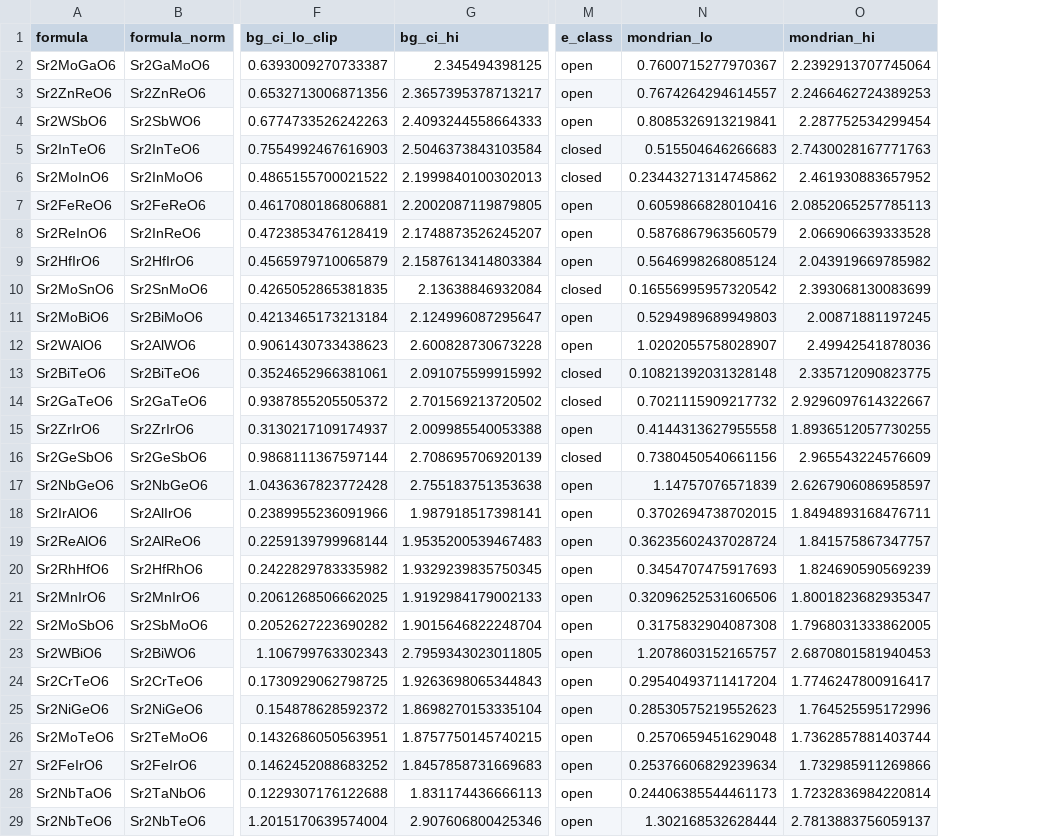
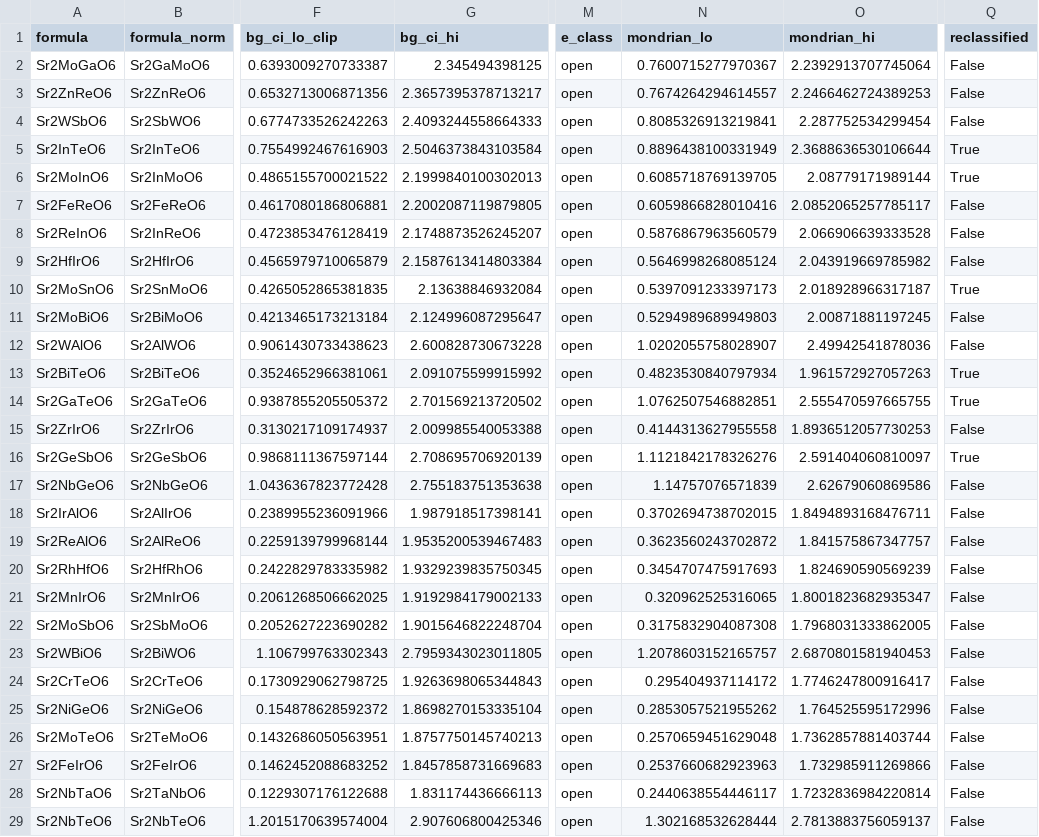
Before and after one commit to kabir-lab-du/sr2bbo6-conformal-screening, a CSV file: results/novel_mondrian.csv, drawn as a sheet; only a part is shown, gaps mark what is left out; the diff covers the shown part only; the diff names each change by its address in the sheet, - before the commit and + after, or states it on an @@ line.

Commit message:
Review response: adaptive conformal (CQR, gap-binned), containment confidence, per-model predictions, 435-pair enumeration, audit-corrected Mondrian classes

```diff
--- a/results/novel_mondrian.csv
+++ b/results/novel_mondrian.csv
+column Q (reclassified), rows 2-29: False | False | False | True | True | False | False | False | True | False | False | True | True | False | True | False | False | False | False | False | False | False | False | False | False | False | False | False
-M5:M6 (e_class): closed
+M5:M6 (e_class): open
-N5 (mondrian_lo): 0.515504646266683
+N5 (mondrian_lo): 0.8896438100331949
-O5 (mondrian_hi): 2.7430028167771763
+O5 (mondrian_hi): 2.3688636530106644
-N6 (mondrian_lo): 0.23443271314745862
+N6 (mondrian_lo): 0.6085718769139705
-O6 (mondrian_hi): 2.461930883657952
+O6 (mondrian_hi): 2.08779171989144
-O7 (mondrian_hi): 2.0852065257785113
+O7 (mondrian_hi): 2.0852065257785117
-M10 (e_class): closed
+M10 (e_class): open
-N10 (mondrian_lo): 0.16556995957320542
+N10 (mondrian_lo): 0.5397091233397173
-O10 (mondrian_hi): 2.393068130083699
+O10 (mondrian_hi): 2.018928966317187
-M13:M14 (e_class): closed
+M13:M14 (e_class): open
-N13 (mondrian_lo): 0.10821392031328148
+N13 (mondrian_lo): 0.4823530840797934
-O13 (mondrian_hi): 2.335712090823775
+O13 (mondrian_hi): 1.961572927057263
-N14 (mondrian_lo): 0.7021115909217732
+N14 (mondrian_lo): 1.0762507546882851
-O14 (mondrian_hi): 2.9296097614322667
+O14 (mondrian_hi): 2.555470597665755
-O15 (mondrian_hi): 1.8936512057730255
+O15 (mondrian_hi): 1.8936512057730253
-M16 (e_class): closed
+M16 (e_class): open
-N16 (mondrian_lo): 0.7380450540661156
+N16 (mondrian_lo): 1.1121842178326276
-O16 (mondrian_hi): 2.965543224576609
+O16 (mondrian_hi): 2.591404060810097
-O17 (mondrian_hi): 2.6267906086958597
+O17 (mondrian_hi): 2.62679060869586
-N19 (mondrian_lo): 0.36235602437028724
+N19 (mondrian_lo): 0.3623560243702872
-N21 (mondrian_lo): 0.32096252531606506
+N21 (mondrian_lo): 0.320962525316065
-N24 (mondrian_lo): 0.29540493711417204
+N24 (mondrian_lo): 0.295404937114172
-N25 (mondrian_lo): 0.28530575219552623
+N25 (mondrian_lo): 0.2853057521955262
-G26 (bg_ci_hi): 1.8757750145740215
+G26 (bg_ci_hi): 1.8757750145740213
-N27 (mondrian_lo): 0.25376606829239634
+N27 (mondrian_lo): 0.2537660682923963
-N28 (mondrian_lo): 0.24406385544461173
+N28 (mondrian_lo): 0.2440638554446117
```
Also changed, not shown: 30 edited cells elsewhere in this file, 11 other files.
